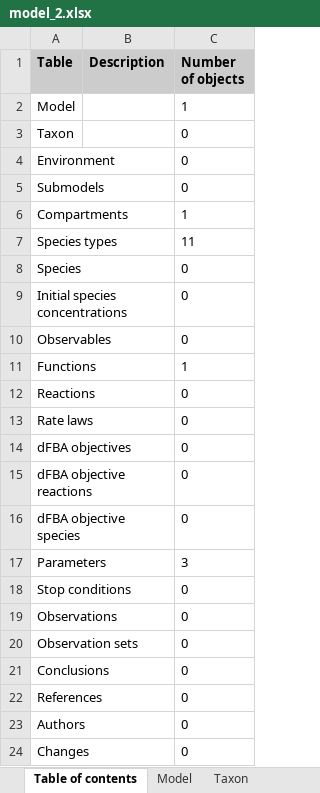
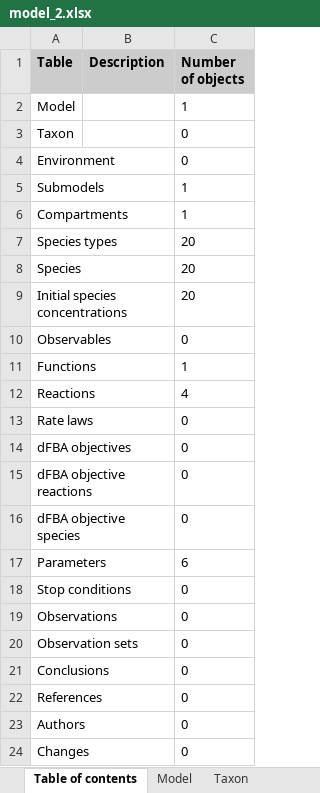
Before and after one commit to KarrLab/rand_wc_model_gen, an Excel workbook: rand_wc_model_gen/model_gen/model_2.xlsx, sheet Table of contents, drawn as a sheet; values as stored, in another font and other column widths than the file's, no borders; the diff names each change by its address in the sheet, - before the commit and + after, or states it on an @@ line.

```diff
--- a/rand_wc_model_gen/model_gen/model_2.xlsx (sheet Table of contents)
+++ b/rand_wc_model_gen/model_gen/model_2.xlsx (sheet Table of contents)
-C5 (Number of objects): 0
+C5 (Number of objects): 1
-C7 (Number of objects): 11
+C7 (Number of objects): 20
-C8:C9 (Number of objects): 0
+C8:C9 (Number of objects): 20
-C12 (Number of objects): 0
+C12 (Number of objects): 4
-C17 (Number of objects): 3
+C17 (Number of objects): 6
```
Also changed, not shown: sheet Initial species concentrations, sheet Species, sheet Species types, sheet Reactions, sheet Parameters, sheet Submodels, 1 more sheet, 2 other files.
